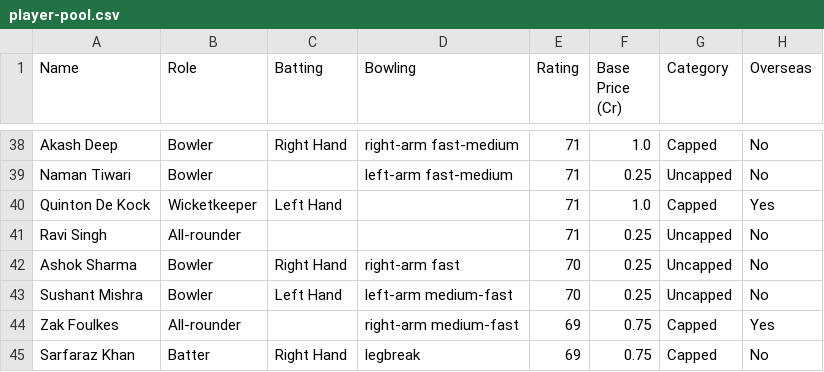
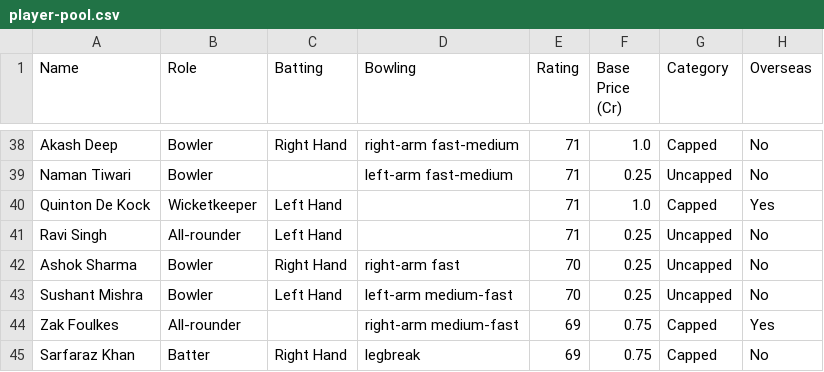
Before and after one commit to muralikrishna2724/AuctionManagement, a CSV file: data/player-pool.csv, drawn as a sheet; only a part is shown, gaps mark what is left out; the diff covers the shown part only; the diff names each change by its address in the sheet, - before the commit and + after, or states it on an @@ line.

```diff
--- a/data/player-pool.csv
+++ b/data/player-pool.csv
-C41 (Batting): (empty)
+C41 (Batting): Left Hand
```
Also changed, not shown: 16 edited cells elsewhere in this file, 2 other files.
